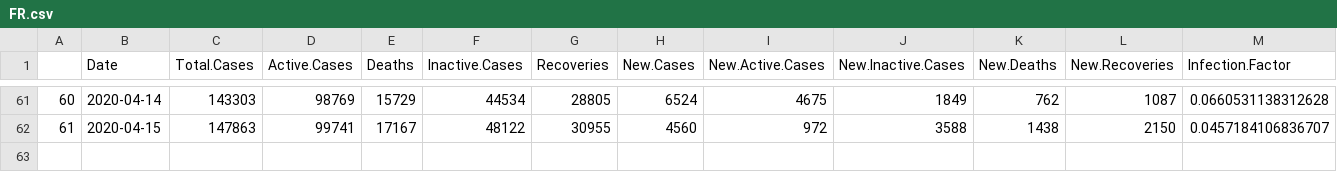
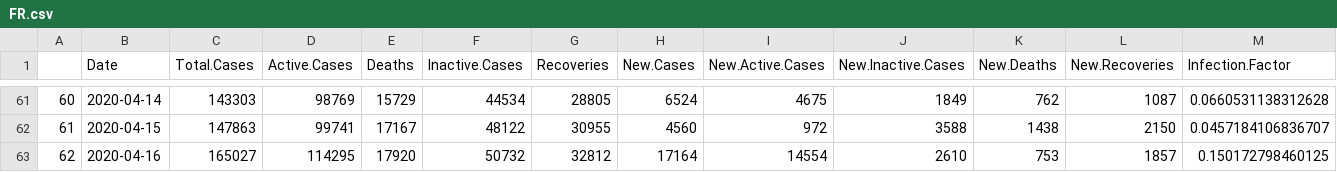
Before and after one commit to mm0hgw/electoral-analysis, a CSV file: epidemic/FR.csv, drawn as a sheet; only a part is shown, gaps mark what is left out; rows hold the shown columns only; the diff names each change by its address in the sheet, - before the commit and + after, or states it on an @@ line.

```diff
--- a/epidemic/FR.csv
+++ b/epidemic/FR.csv
+row 63: 62 | 2020-04-16 | 165027 | 114295 | 17920 | 50732 | 32812 | 17164 | 14554 | 2610 | 753 | 1857 | 0.150172798460125
```
Also changed, not shown: epidemic/data/worldometers_FR.csv, 5 other files.
